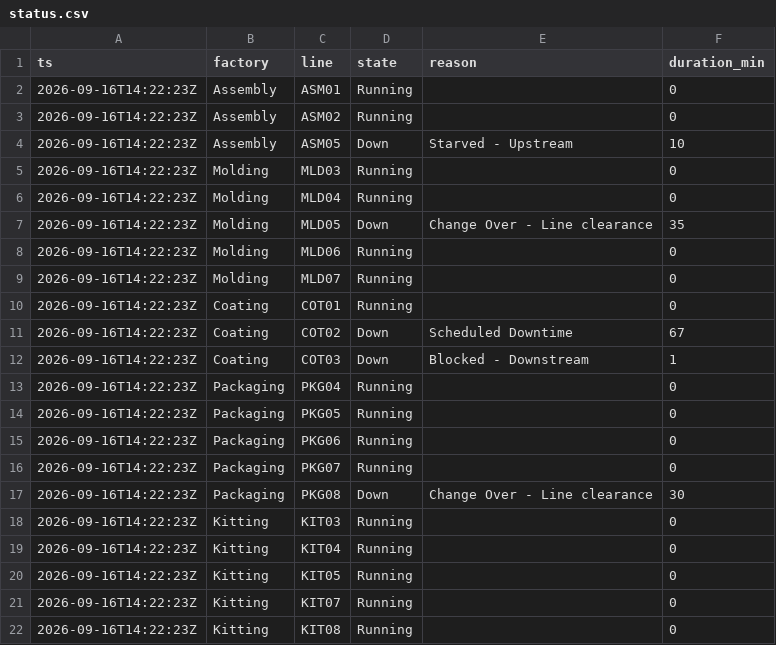
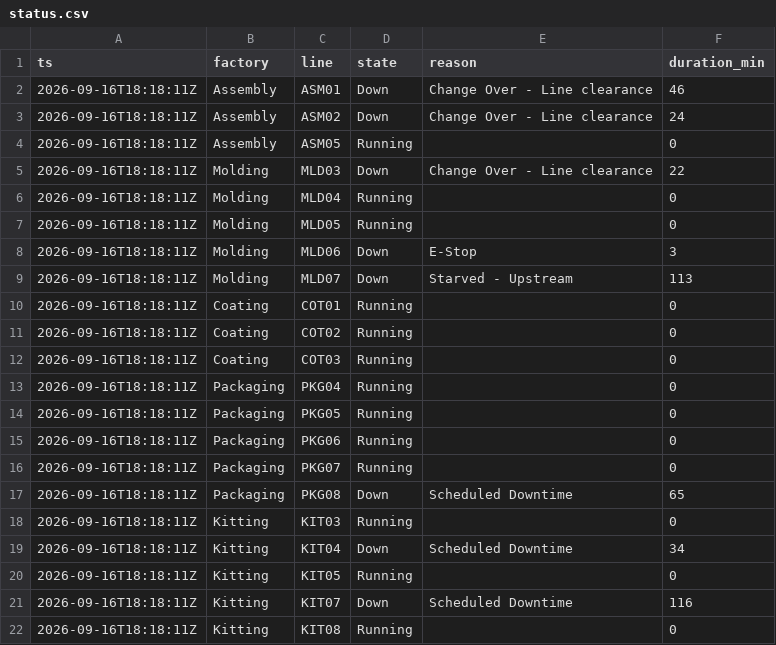
Before and after one commit to todd-cpme/ClearOEEDemo, a CSV file: data/status.csv, drawn as a sheet.

```diff
--- a/data/status.csv
+++ b/data/status.csv
@@ -1,22 +1,22 @@
 ts,factory,line,state,reason,duration_min
-2026-09-16T14:22:23Z,Assembly,ASM01,Running,,0
-2026-09-16T14:22:23Z,Assembly,ASM02,Running,,0
-2026-09-16T14:22:23Z,Assembly,ASM05,Down,Starved - Upstream,10
-2026-09-16T14:22:23Z,Molding,MLD03,Running,,0
-2026-09-16T14:22:23Z,Molding,MLD04,Running,,0
-2026-09-16T14:22:23Z,Molding,MLD05,Down,Change Over - Line clearance,35
-2026-09-16T14:22:23Z,Molding,MLD06,Running,,0
-2026-09-16T14:22:23Z,Molding,MLD07,Running,,0
-2026-09-16T14:22:23Z,Coating,COT01,Running,,0
-2026-09-16T14:22:23Z,Coating,COT02,Down,Scheduled Downtime,67
-2026-09-16T14:22:23Z,Coating,COT03,Down,Blocked - Downstream,1
-2026-09-16T14:22:23Z,Packaging,PKG04,Running,,0
-2026-09-16T14:22:23Z,Packaging,PKG05,Running,,0
-2026-09-16T14:22:23Z,Packaging,PKG06,Running,,0
-2026-09-16T14:22:23Z,Packaging,PKG07,Running,,0
-2026-09-16T14:22:23Z,Packaging,PKG08,Down,Change Over - Line clearance,30
-2026-09-16T14:22:23Z,Kitting,KIT03,Running,,0
-2026-09-16T14:22:23Z,Kitting,KIT04,Running,,0
-2026-09-16T14:22:23Z,Kitting,KIT05,Running,,0
-2026-09-16T14:22:23Z,Kitting,KIT07,Running,,0
-2026-09-16T14:22:23Z,Kitting,KIT08,Running,,0
+2026-09-16T18:18:11Z,Assembly,ASM01,Down,Change Over - Line clearance,46
+2026-09-16T18:18:11Z,Assembly,ASM02,Down,Change Over - Line clearance,24
+2026-09-16T18:18:11Z,Assembly,ASM05,Running,,0
+2026-09-16T18:18:11Z,Molding,MLD03,Down,Change Over - Line clearance,22
+2026-09-16T18:18:11Z,Molding,MLD04,Running,,0
+2026-09-16T18:18:11Z,Molding,MLD05,Running,,0
+2026-09-16T18:18:11Z,Molding,MLD06,Down,E-Stop,3
+2026-09-16T18:18:11Z,Molding,MLD07,Down,Starved - Upstream,113
+2026-09-16T18:18:11Z,Coating,COT01,Running,,0
+2026-09-16T18:18:11Z,Coating,COT02,Running,,0
+2026-09-16T18:18:11Z,Coating,COT03,Running,,0
+2026-09-16T18:18:11Z,Packaging,PKG04,Running,,0
+2026-09-16T18:18:11Z,Packaging,PKG05,Running,,0
+2026-09-16T18:18:11Z,Packaging,PKG06,Running,,0
+2026-09-16T18:18:11Z,Packaging,PKG07,Running,,0
+2026-09-16T18:18:11Z,Packaging,PKG08,Down,Scheduled Downtime,65
+2026-09-16T18:18:11Z,Kitting,KIT03,Running,,0
+2026-09-16T18:18:11Z,Kitting,KIT04,Down,Scheduled Downtime,34
+2026-09-16T18:18:11Z,Kitting,KIT05,Running,,0
+2026-09-16T18:18:11Z,Kitting,KIT07,Down,Scheduled Downtime,116
+2026-09-16T18:18:11Z,Kitting,KIT08,Running,,0
```
Also changed, not shown: data/events.csv, data/rollup_factory.csv, 3 other files.
